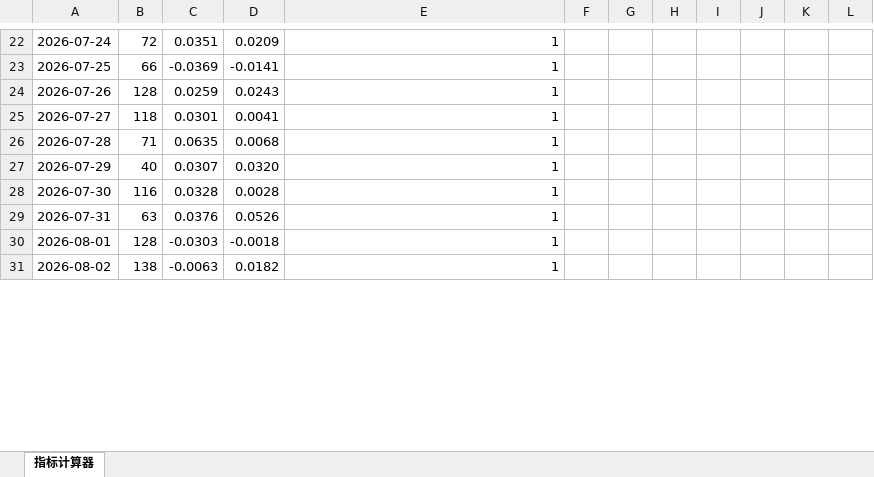
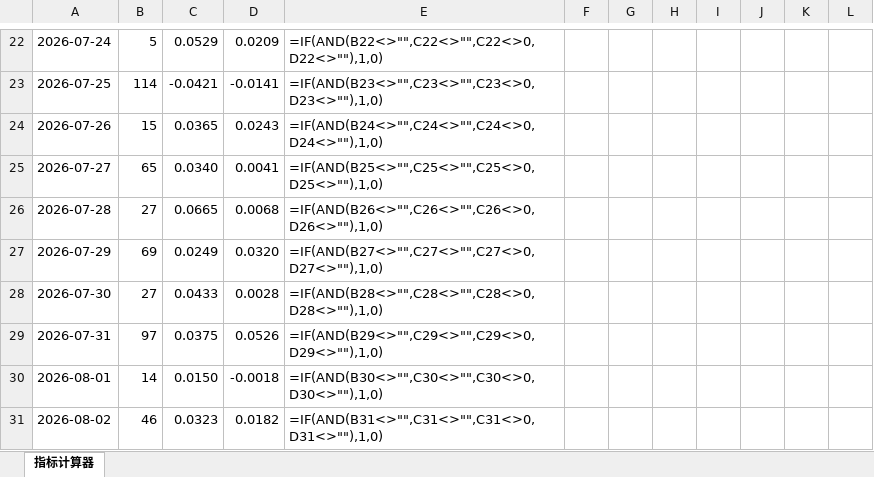
Before and after one commit to superlff888/aiAutoTest, an Excel workbook: .qoder/skills/combo-stability-writer/组合稳定性分布_指标计算器.xlsx, sheet 指标计算器, drawn as a sheet; only a part is shown, gaps mark what is left out; values as stored, in another font and other column widths than the file's, no borders; formulas without a stored value are shown as written; the diff covers the shown part only; the diff names each change by its address in the sheet, - before the commit and + after, or states it on an @@ line.

```diff
--- a/.qoder/skills/combo-stability-writer/组合稳定性分布_指标计算器.xlsx (sheet 指标计算器)
+++ b/.qoder/skills/combo-stability-writer/组合稳定性分布_指标计算器.xlsx (sheet 指标计算器)
-B22: 72
+B22: 5
-C22: 0.0351
+C22: 0.0529
-E22: 1
+E22: =IF(AND(B22<>"",C22<>"",C22<>0,D22<>""),1,0)
-B23: 66
+B23: 114
-C23: -0.0369
+C23: -0.0421
-E23: 1
+E23: =IF(AND(B23<>"",C23<>"",C23<>0,D23<>""),1,0)
-B24: 128
+B24: 15
-C24: 0.0259
+C24: 0.0365
-E24: 1
+E24: =IF(AND(B24<>"",C24<>"",C24<>0,D24<>""),1,0)
-B25: 118
+B25: 65
-C25: 0.0301
+C25: 0.0340
-E25: 1
+E25: =IF(AND(B25<>"",C25<>"",C25<>0,D25<>""),1,0)
-B26: 71
+B26: 27
-C26: 0.0635
+C26: 0.0665
-E26: 1
+E26: =IF(AND(B26<>"",C26<>"",C26<>0,D26<>""),1,0)
-B27: 40
+B27: 69
-C27: 0.0307
+C27: 0.0249
-E27: 1
+E27: =IF(AND(B27<>"",C27<>"",C27<>0,D27<>""),1,0)
-B28: 116
+B28: 27
-C28: 0.0328
+C28: 0.0433
-E28: 1
+E28: =IF(AND(B28<>"",C28<>"",C28<>0,D28<>""),1,0)
-B29: 63
+B29: 97
-C29: 0.0376
+C29: 0.0375
-E29: 1
+E29: =IF(AND(B29<>"",C29<>"",C29<>0,D29<>""),1,0)
-B30: 128
+B30: 14
-C30: -0.0303
+C30: 0.0150
-E30: 1
+E30: =IF(AND(B30<>"",C30<>"",C30<>0,D30<>""),1,0)
-B31: 138
+B31: 46
-C31: -0.0063
+C31: 0.0323
-E31: 1
+E31: =IF(AND(B31<>"",C31<>"",C31<>0,D31<>""),1,0)
```
Also changed, not shown: 83 edited cells and cell formats elsewhere in this sheet, .qoder/skills/combo-stability-writer/组合稳定性分布_指标计算器 （发版前）.xlsx.
